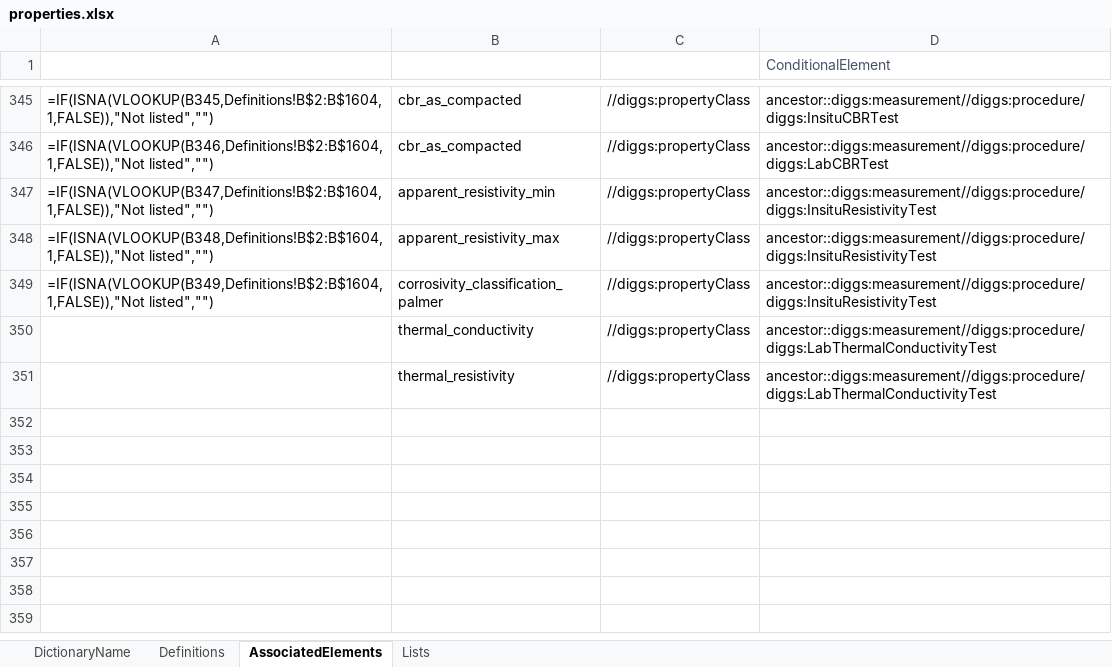
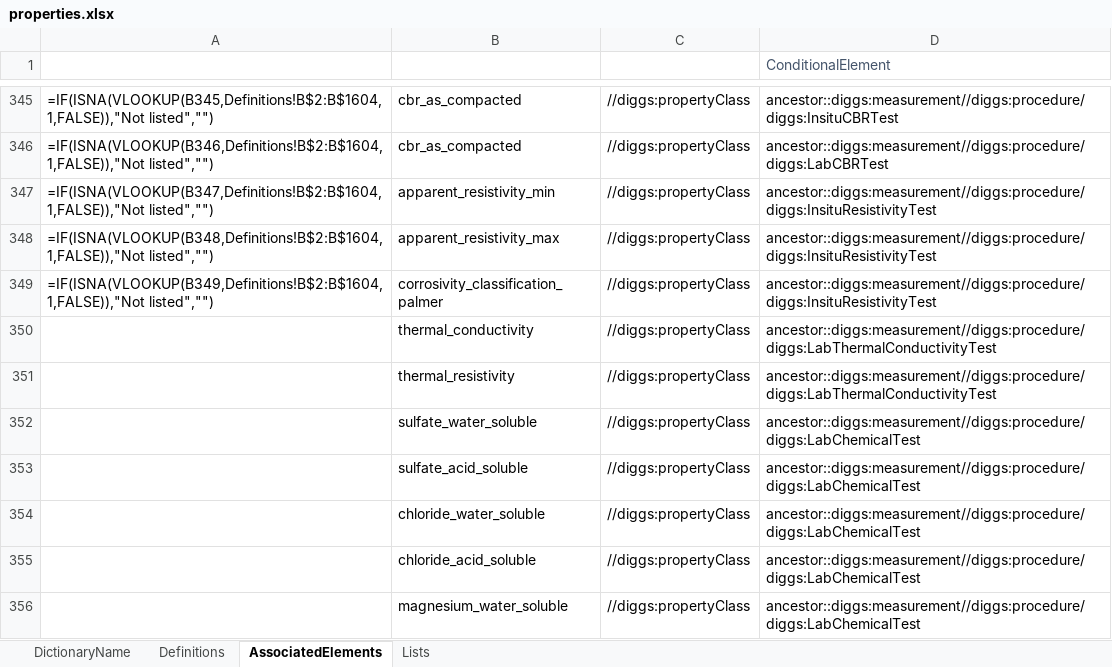
Before and after one commit to DIGGSml/def, an Excel workbook: Codelist Excel Files and Conversion Templates to XML/properties.xlsx, sheet AssociatedElements, drawn as a sheet; only a part is shown, gaps mark what is left out; values as stored, in another font and other column widths than the file's, no borders; formulas without a stored value are shown as written; table styles not drawn; the diff names each change by its address in the sheet, - before the commit and + after, or states it on an @@ line.

Commit message:
CHEM1: soil-corrosivity standards in the registry; extraction-basis properties
Registry (87 -> 93 entries): AASHTO T 288 (minimum laboratory soil resistivity),
T 289 (pH for corrosion testing), T 290 (water-soluble sulfate) and T 291
(water-soluble chloride) complete the AASHTO soil-corrosivity series alongside
the already-registered ASTM G57; ASTM G51 (pH) and ASTM C1580 (water-soluble
sulfate) are their ASTM counterparts. BS 1377-3 was already registered and is
what the Jazera report cites.

Note G51's title changed with the current edition: G51-18 reads "for Use in
Corrosion Testing", G51-23 "for Use in Corrosion Evaluations". Recorded both so
an older citation still resolves.

properties.xml (222 -> 227 definitions): sulfate, chloride and magnesium each
had one generic entry that could not say whether a value was water- or
acid-soluble. The two can differ by an order of magnitude on the same material
and BS 8500 / BRE Special Digest 1 ACEC classification depends on which was
measured. Added sulfate_water_soluble, sulfate_acid_soluble,
chloride_water_soluble, chloride_acid_soluble and magnesium_water_soluble, and
rewrote the three generic descriptions to say they are for sources that do not
state the basis - which is the case for the Jazera record itself.

Workbook-first via dict_xml_convert.py --only properties.

```diff
--- a/Codelist Excel Files and Conversion Templates to XML/properties.xlsx (sheet AssociatedElements)
+++ b/Codelist Excel Files and Conversion Templates to XML/properties.xlsx (sheet AssociatedElements)
+row 352:  | sulfate_water_soluble | //diggs:propertyClass | ancestor::diggs:measurement//diggs:procedure/diggs:LabChemicalTest
+row 353:  | sulfate_acid_soluble | //diggs:propertyClass | ancestor::diggs:measurement//diggs:procedure/diggs:LabChemicalTest
+row 354:  | chloride_water_soluble | //diggs:propertyClass | ancestor::diggs:measurement//diggs:procedure/diggs:LabChemicalTest
+row 355:  | chloride_acid_soluble | //diggs:propertyClass | ancestor::diggs:measurement//diggs:procedure/diggs:LabChemicalTest
+row 356:  | magnesium_water_soluble | //diggs:propertyClass | ancestor::diggs:measurement//diggs:procedure/diggs:LabChemicalTest
```
Also changed, not shown: sheet Definitions, 2 other files.
